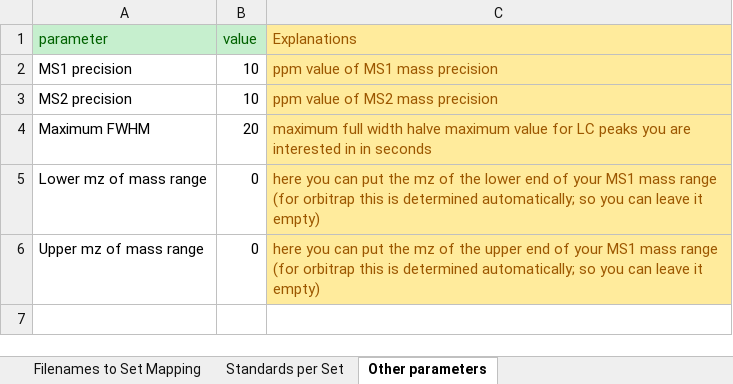
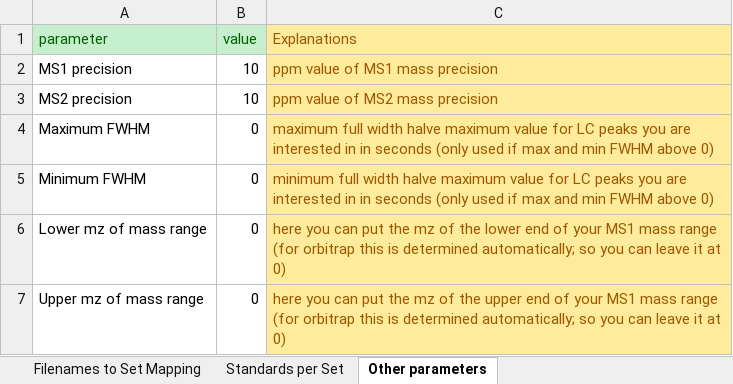
Before and after one commit to YasinEl/GNPS_live_processes, an Excel workbook: data/demo_parameters.xlsx, sheet Other parameters, drawn as a sheet; values as stored, in another font and other column widths than the file's, no borders; addresses are those after the commit; the diff names each change by its address in the sheet, - before the commit and + after, or states it on an @@ line.

Commit message:
handling string arguments in other parameter sheet

```diff
--- a/data/demo_parameters.xlsx (sheet Other parameters)
+++ b/data/demo_parameters.xlsx (sheet Other parameters)
-B4 (value): 20
+B4 (value): 0
-C4 (Explanations): …in seconds
+C4 (Explanations): …in seconds (only used if max and min FWHM above 0)
+row 5: Minimum FWHM | 0 | minimum full width halve maximum value for LC peaks you are interested in in seconds (only used if max and min FWHM above 0)
-C6 (Explanations): …leave it empty)
+C6 (Explanations): …leave it at 0)
-C7 (Explanations): …leave it empty)
+C7 (Explanations): …leave it at 0)
```
Also changed, not shown: 3 other files.
